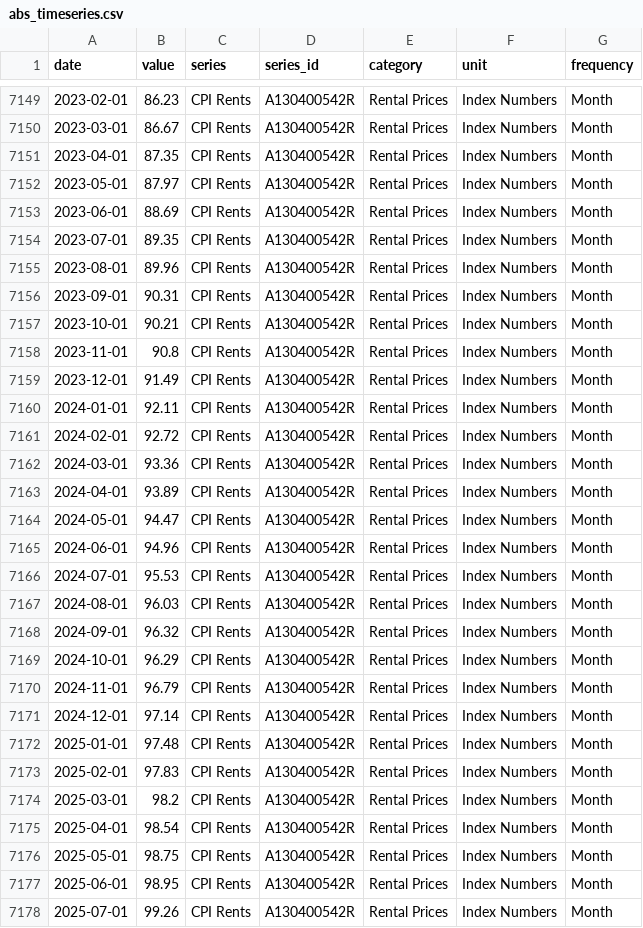
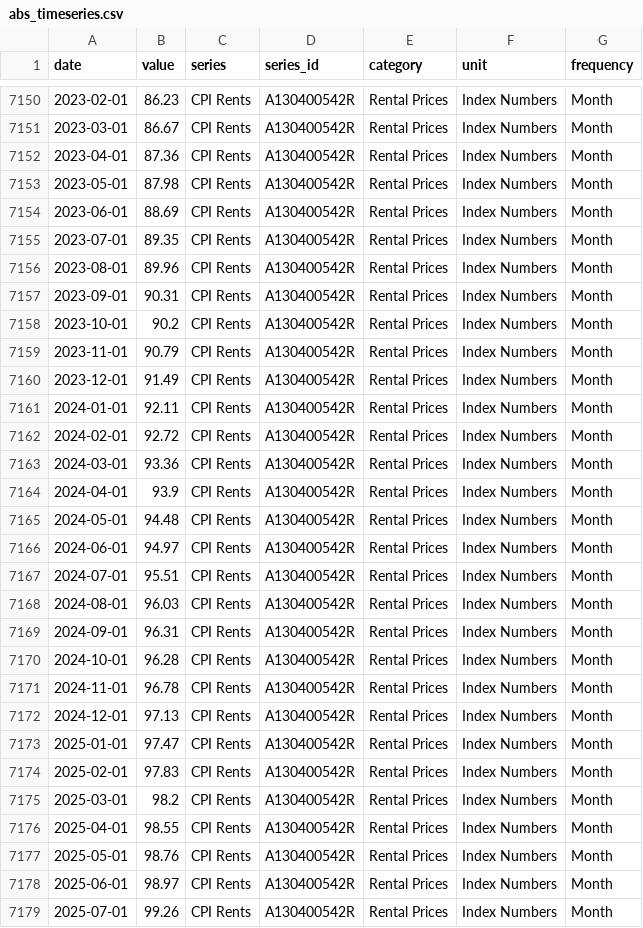
Before and after one commit to AnthonyPuggs/Housing-Affordability-Dashboard, a CSV file: data/abs_timeseries.csv, drawn as a sheet; only a part is shown, gaps mark what is left out; the diff covers the shown part only.

```diff
--- a/data/abs_timeseries.csv
+++ b/data/abs_timeseries.csv
@@ -7150,4 +7151,4 @@ date,value,series,series_id,category,unit,frequency
 2023-03-01,86.67,CPI Rents,A130400542R,Rental Prices,Index Numbers,Month
-2023-04-01,87.35,CPI Rents,A130400542R,Rental Prices,Index Numbers,Month
-2023-05-01,87.97,CPI Rents,A130400542R,Rental Prices,Index Numbers,Month
+2023-04-01,87.36,CPI Rents,A130400542R,Rental Prices,Index Numbers,Month
+2023-05-01,87.98,CPI Rents,A130400542R,Rental Prices,Index Numbers,Month
 2023-06-01,88.69,CPI Rents,A130400542R,Rental Prices,Index Numbers,Month
@@ -7156,4 +7157,4 @@ date,value,series,series_id,category,unit,frequency
 2023-09-01,90.31,CPI Rents,A130400542R,Rental Prices,Index Numbers,Month
-2023-10-01,90.21,CPI Rents,A130400542R,Rental Prices,Index Numbers,Month
-2023-11-01,90.8,CPI Rents,A130400542R,Rental Prices,Index Numbers,Month
+2023-10-01,90.2,CPI Rents,A130400542R,Rental Prices,Index Numbers,Month
+2023-11-01,90.79,CPI Rents,A130400542R,Rental Prices,Index Numbers,Month
 2023-12-01,91.49,CPI Rents,A130400542R,Rental Prices,Index Numbers,Month
@@ -7162,17 +7163,17 @@ date,value,series,series_id,category,unit,frequency
 2024-03-01,93.36,CPI Rents,A130400542R,Rental Prices,Index Numbers,Month
-2024-04-01,93.89,CPI Rents,A130400542R,Rental Prices,Index Numbers,Month
-2024-05-01,94.47,CPI Rents,A130400542R,Rental Prices,Index Numbers,Month
-2024-06-01,94.96,CPI Rents,A130400542R,Rental Prices,Index Numbers,Month
-2024-07-01,95.53,CPI Rents,A130400542R,Rental Prices,Index Numbers,Month
+2024-04-01,93.9,CPI Rents,A130400542R,Rental Prices,Index Numbers,Month
+2024-05-01,94.48,CPI Rents,A130400542R,Rental Prices,Index Numbers,Month
+2024-06-01,94.97,CPI Rents,A130400542R,Rental Prices,Index Numbers,Month
+2024-07-01,95.51,CPI Rents,A130400542R,Rental Prices,Index Numbers,Month
 2024-08-01,96.03,CPI Rents,A130400542R,Rental Prices,Index Numbers,Month
-2024-09-01,96.32,CPI Rents,A130400542R,Rental Prices,Index Numbers,Month
-2024-10-01,96.29,CPI Rents,A130400542R,Rental Prices,Index Numbers,Month
-2024-11-01,96.79,CPI Rents,A130400542R,Rental Prices,Index Numbers,Month
-2024-12-01,97.14,CPI Rents,A130400542R,Rental Prices,Index Numbers,Month
-2025-01-01,97.48,CPI Rents,A130400542R,Rental Prices,Index Numbers,Month
+2024-09-01,96.31,CPI Rents,A130400542R,Rental Prices,Index Numbers,Month
+2024-10-01,96.28,CPI Rents,A130400542R,Rental Prices,Index Numbers,Month
+2024-11-01,96.78,CPI Rents,A130400542R,Rental Prices,Index Numbers,Month
+2024-12-01,97.13,CPI Rents,A130400542R,Rental Prices,Index Numbers,Month
+2025-01-01,97.47,CPI Rents,A130400542R,Rental Prices,Index Numbers,Month
 2025-02-01,97.83,CPI Rents,A130400542R,Rental Prices,Index Numbers,Month
 2025-03-01,98.2,CPI Rents,A130400542R,Rental Prices,Index Numbers,Month
-2025-04-01,98.54,CPI Rents,A130400542R,Rental Prices,Index Numbers,Month
-2025-05-01,98.75,CPI Rents,A130400542R,Rental Prices,Index Numbers,Month
-2025-06-01,98.95,CPI Rents,A130400542R,Rental Prices,Index Numbers,Month
+2025-04-01,98.55,CPI Rents,A130400542R,Rental Prices,Index Numbers,Month
+2025-05-01,98.76,CPI Rents,A130400542R,Rental Prices,Index Numbers,Month
+2025-06-01,98.97,CPI Rents,A130400542R,Rental Prices,Index Numbers,Month
 2025-07-01,99.26,CPI Rents,A130400542R,Rental Prices,Index Numbers,Month
```
Also changed, not shown: 3 added rows and 32 edited cells elsewhere in this file, data/affordability_indices.csv, data/data_vintage.csv, 1 other file.
